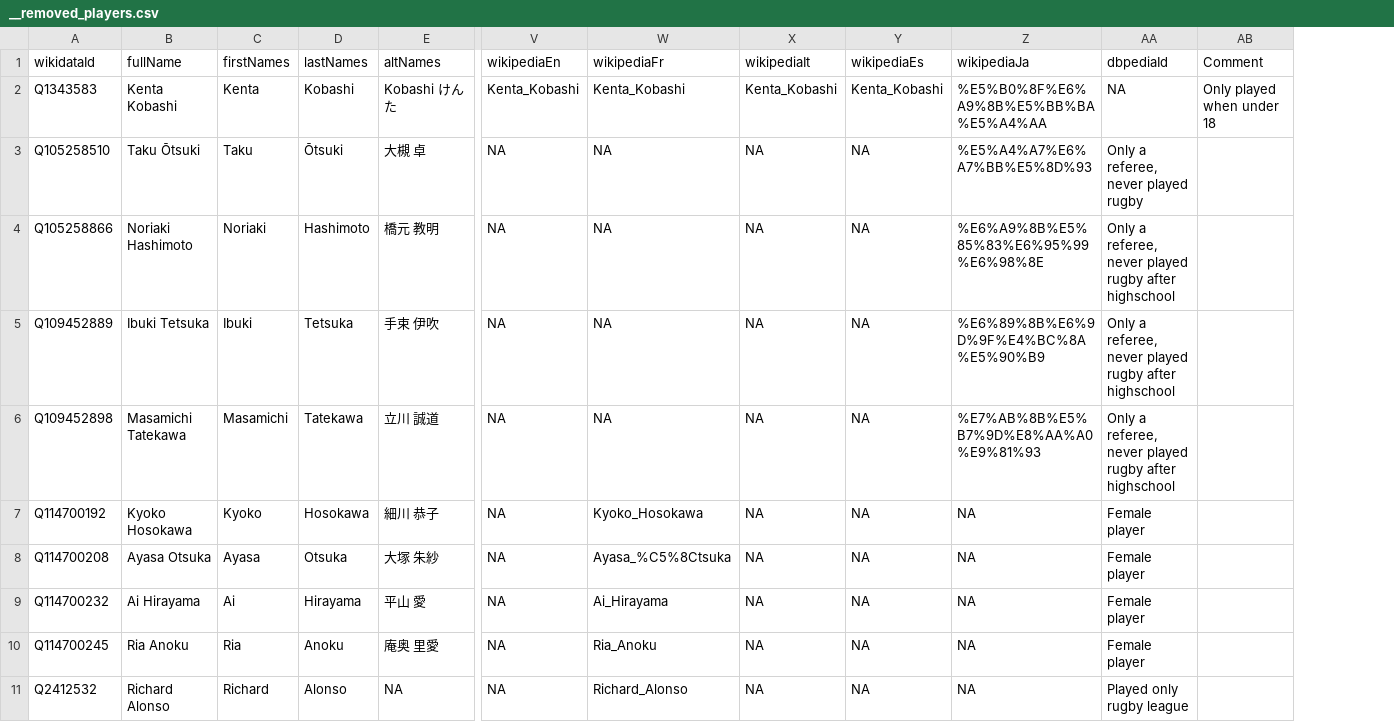
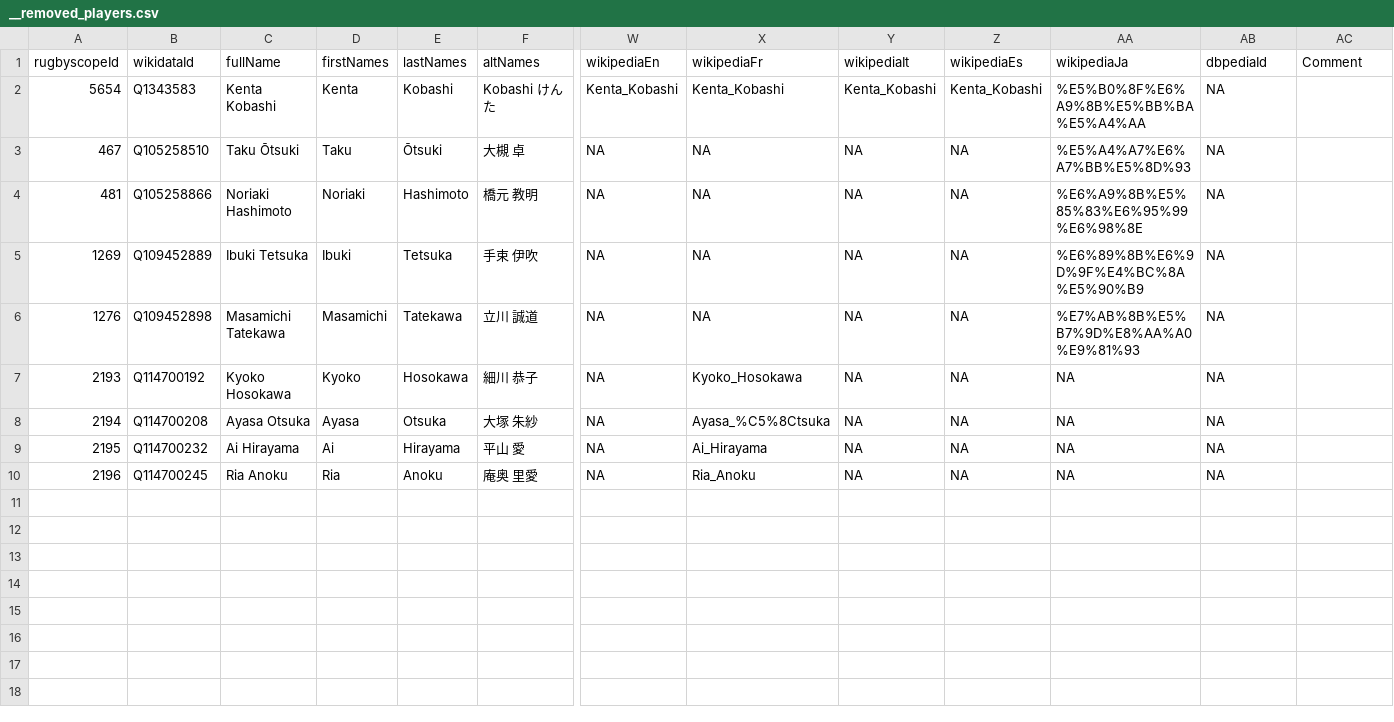
Before and after one commit to CompNet/RugbyScope, a CSV file: data/fusion/__removed_players.csv, drawn as a sheet; only a part is shown, gaps mark what is left out; removed rows and columns are numbered as before the commit, all else as after; rows hold the shown columns only; the diff names each change by its address in the sheet, - before the commit and + after, or states it on an @@ line.

Commit message:
added internal id to player table

```diff
--- a/data/fusion/__removed_players.csv
+++ b/data/fusion/__removed_players.csv
+column A (rugbyscopeId), rows 2-10: 5654 | 467 | 481 | 1269 | 1276 | 2193 | 2194 | 2195 | 2196
-AC2 (Comment): Only played when under 18
+AC2 (Comment): (empty)
-AB3 (dbpediaId): Only a referee, never played rugby
+AB3 (dbpediaId): NA
-AB4:AB6 (dbpediaId): Only a referee, never played rugby after highschool
+AB4:AB6 (dbpediaId): NA
-AB7:AB10 (dbpediaId): Female player
+AB7:AB10 (dbpediaId): NA
-row 11: Q2412532 | Richard Alonso | Richard | Alonso | NA | NA | Richard_Alonso | NA | NA | NA | Played only rugby league
```
Also changed, not shown: data/fusion/__removed_teams.csv, 9 other files.
